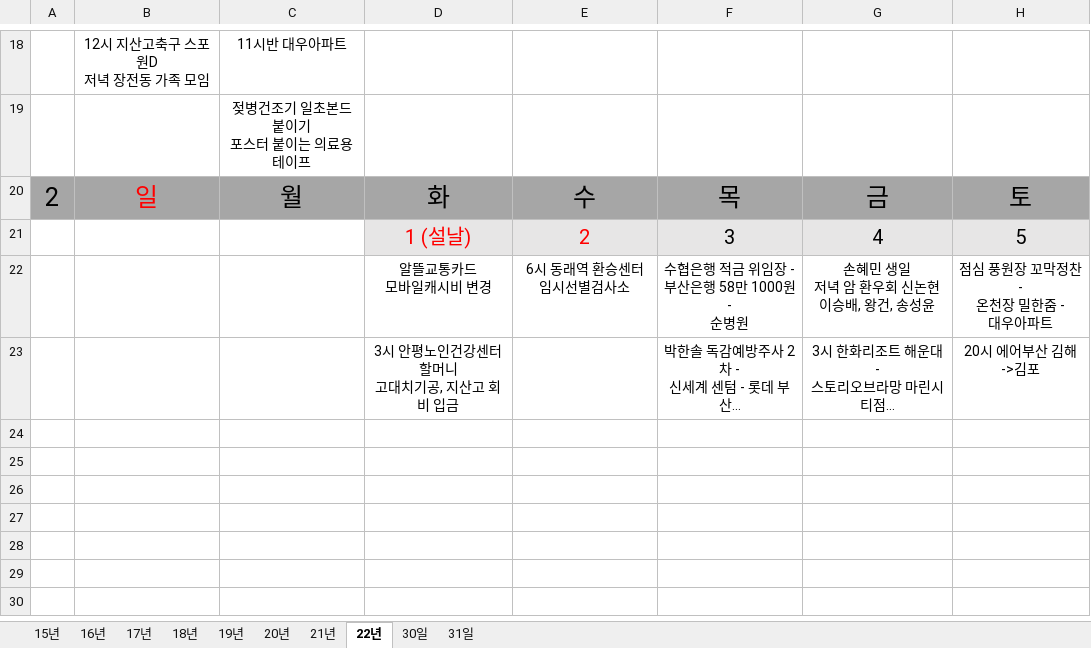
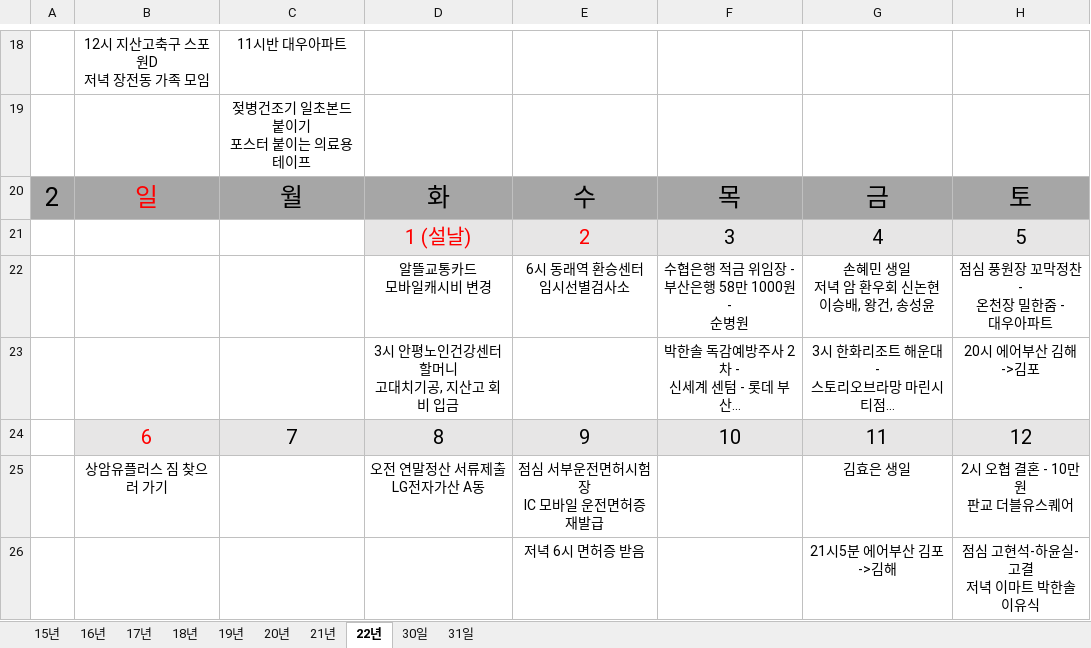
Before and after one commit to jhpark9003/remote-dailyStudy, an Excel workbook: 박진형 일정.xlsx, sheet 22년, drawn as a sheet; only a part is shown, gaps mark what is left out; long unchanged cells end in …; values as stored, in another font and other column widths than the file's, no borders; ↵ is a line break in a cell; the diff names each change by its address in the sheet, - before the commit and + after, or states it on an @@ line.

```diff
--- a/박진형 일정.xlsx (sheet 22년)
+++ b/박진형 일정.xlsx (sheet 22년)
+row 24:  | 6 | 7 | 8 | 9 | 10 | 11 | 12
+row 25:  | 상암유플러스 짐 찾으러 가기 |  | 오전 연말정산 서류제출 ↵ LG전자가산 A동 | 점심 서부운전면허시험장 ↵ IC 모바일 운전면허증 재발급 |  | 김효은 생일 | 2시 오협 결혼 - 10만원 ↵ 판교 더블유스퀘어
+row 26:  |  |  |  | 저녁 6시 면허증 받음 |  | 21시5분 에어부산 김포->김해 | 점심 고현석-하윤실-고결 ↵ 저녁 이마트 박한솔 이유식
```
Also changed, not shown: 박진형.xlsx.
